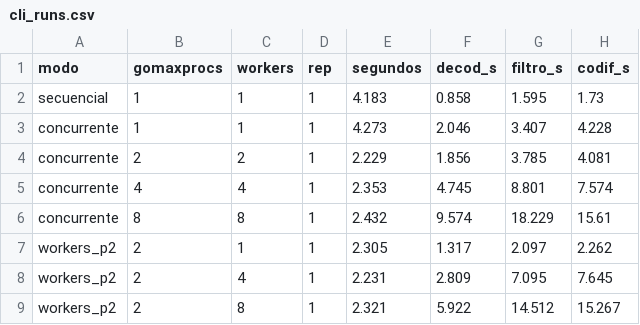
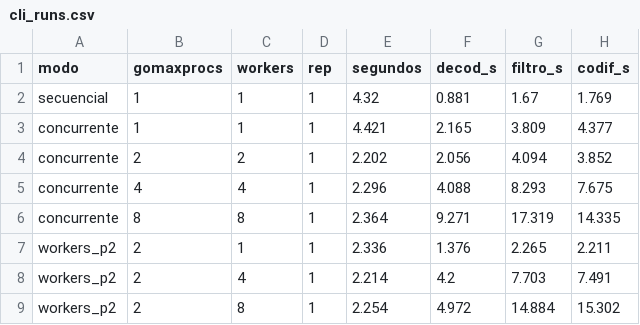
Before and after one commit to corzofran/pixelflow, a CSV file: results/cli_runs.csv, drawn as a sheet; only a part is shown; the diff covers the shown part only.

```diff
--- a/results/cli_runs.csv
+++ b/results/cli_runs.csv
@@ -1,9 +1,9 @@
 modo,gomaxprocs,workers,rep,segundos,decod_s,filtro_s,codif_s
-secuencial,1,1,1,4.183,0.858,1.595,1.73
-concurrente,1,1,1,4.273,2.046,3.407,4.228
-concurrente,2,2,1,2.229,1.856,3.785,4.081
-concurrente,4,4,1,2.353,4.745,8.801,7.574
-concurrente,8,8,1,2.432,9.574,18.229,15.61
-workers_p2,2,1,1,2.305,1.317,2.097,2.262
-workers_p2,2,4,1,2.231,2.809,7.095,7.645
-workers_p2,2,8,1,2.321,5.922,14.512,15.267
+secuencial,1,1,1,4.32,0.881,1.67,1.769
+concurrente,1,1,1,4.421,2.165,3.809,4.377
+concurrente,2,2,1,2.202,2.056,4.094,3.852
+concurrente,4,4,1,2.296,4.088,8.293,7.675
+concurrente,8,8,1,2.364,9.271,17.319,14.335
+workers_p2,2,1,1,2.336,1.376,2.265,2.211
+workers_p2,2,4,1,2.214,4.2,7.703,7.491
+workers_p2,2,8,1,2.254,4.972,14.884,15.302
```
Also changed, not shown: 128 edited cells elsewhere in this file, 48 other files.
